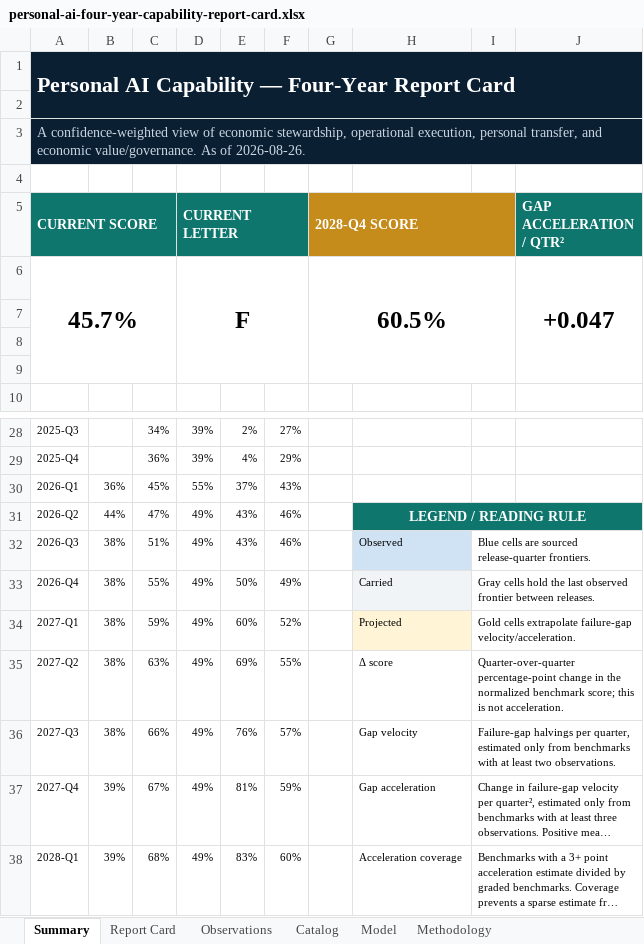
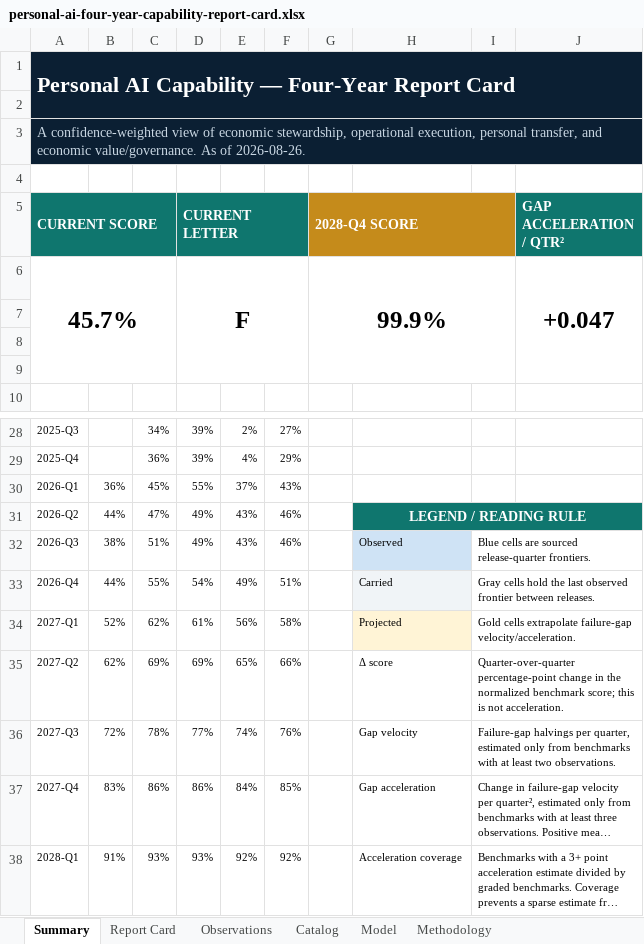
Before and after one commit to buwilliams/diffuse-personal-ai, an Excel workbook: data/reports/personal-ai-four-year-capability-report-card.xlsx, sheet Summary, drawn as a sheet; only a part is shown, gaps mark what is left out; long unchanged cells end in …; values as stored, in another font and other column widths than the file's, no borders; charts and pictures and conditional formats not drawn; the diff covers the shown part only; the diff names each change by its address in the sheet, - before the commit and + after, or states it on an @@ line.

```diff
--- a/data/reports/personal-ai-four-year-capability-report-card.xlsx (sheet Summary)
+++ b/data/reports/personal-ai-four-year-capability-report-card.xlsx (sheet Summary)
-G6 (2028-Q4 SCORE): 60.5%
+G6 (2028-Q4 SCORE): 99.9%
-B33: 38%
+B33: 44%
-D33 (CURRENT LETTER): 49%
+D33 (CURRENT LETTER): 54%
-E33: 50%
+E33: 49%
-F33: 49%
+F33: 51%
-B34: 38%
+B34: 52%
-C34: 59%
+C34: 62%
-D34 (CURRENT LETTER): 49%
+D34 (CURRENT LETTER): 61%
-E34: 60%
+E34: 56%
-F34: 52%
+F34: 58%
-B35: 38%
+B35: 62%
-C35: 63%
+C35: 69%
-D35 (CURRENT LETTER): 49%
+D35 (CURRENT LETTER): 69%
-E35: 69%
+E35: 65%
-F35: 55%
+F35: 66%
-B36: 38%
+B36: 72%
-C36: 66%
+C36: 78%
-D36 (CURRENT LETTER): 49%
+D36 (CURRENT LETTER): 77%
-E36: 76%
+E36: 74%
-F36: 57%
+F36: 76%
-B37: 39%
+B37: 83%
-C37: 67%
+C37: 86%
-D37 (CURRENT LETTER): 49%
+D37 (CURRENT LETTER): 86%
-E37: 81%
+E37: 84%
-F37: 59%
+F37: 85%
-B38: 39%
+B38: 91%
-C38: 68%
+C38: 93%
-D38 (CURRENT LETTER): 49%
+D38 (CURRENT LETTER): 93%
-E38: 83%
+E38: 92%
-F38: 60%
+F38: 92%
```
Also changed, not shown: 21 edited cells elsewhere in this sheet, sheet Report Card, sheet Model, sheet Methodology, formulas that keep their value, charts or pictures, data/reports/personal-ai-compute-report-card.xlsx, 12 other files.
